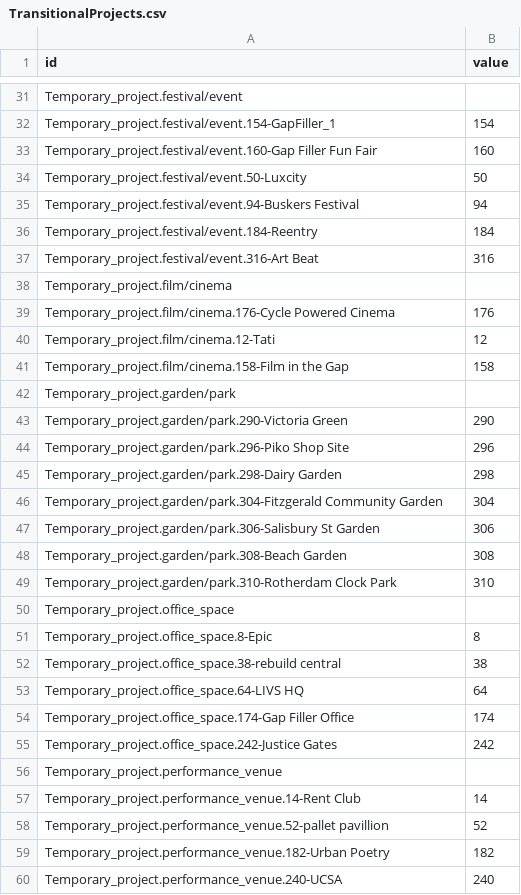
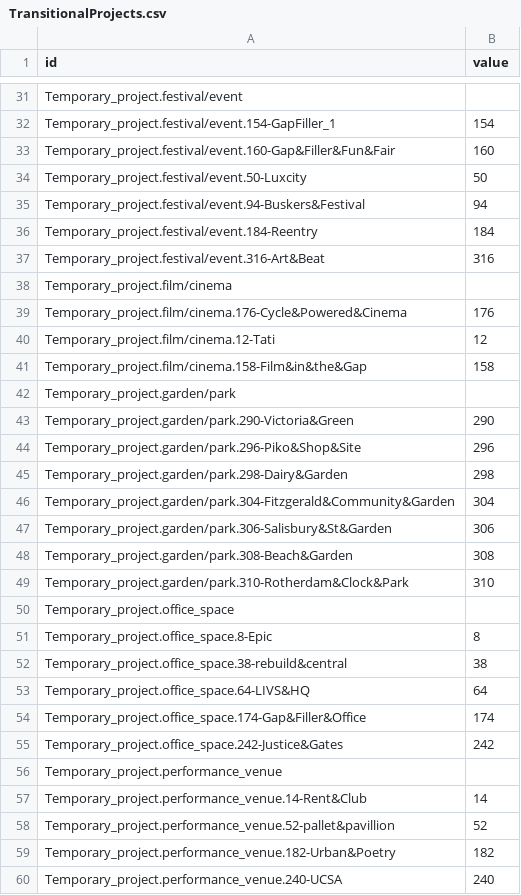
Before and after one commit to mrbarnabyb/dendo-function, a CSV file: TransitionalProjects.csv, drawn as a sheet; only a part is shown, gaps mark what is left out; the diff covers the shown part only.

```diff
--- a/TransitionalProjects.csv
+++ b/TransitionalProjects.csv
@@ -32,29 +32,29 @@ Temporary_project.festival/event,
 Temporary_project.festival/event.154-GapFiller_1,154
-Temporary_project.festival/event.160-Gap Filler Fun Fair,160
+Temporary_project.festival/event.160-Gap&Filler&Fun&Fair,160
 Temporary_project.festival/event.50-Luxcity,50
-Temporary_project.festival/event.94-Buskers Festival,94
+Temporary_project.festival/event.94-Buskers&Festival,94
 Temporary_project.festival/event.184-Reentry,184
-Temporary_project.festival/event.316-Art Beat,316
+Temporary_project.festival/event.316-Art&Beat,316
 Temporary_project.film/cinema,
-Temporary_project.film/cinema.176-Cycle Powered Cinema,176
+Temporary_project.film/cinema.176-Cycle&Powered&Cinema,176
 Temporary_project.film/cinema.12-Tati,12
-Temporary_project.film/cinema.158-Film in the Gap,158
+Temporary_project.film/cinema.158-Film&in&the&Gap,158
 Temporary_project.garden/park,
-Temporary_project.garden/park.290-Victoria Green,290
-Temporary_project.garden/park.296-Piko Shop Site,296
-Temporary_project.garden/park.298-Dairy Garden,298
-Temporary_project.garden/park.304-Fitzgerald Community Garden,304
-Temporary_project.garden/park.306-Salisbury St Garden,306
-Temporary_project.garden/park.308-Beach Garden,308
-Temporary_project.garden/park.310-Rotherdam Clock Park,310
+Temporary_project.garden/park.290-Victoria&Green,290
+Temporary_project.garden/park.296-Piko&Shop&Site,296
+Temporary_project.garden/park.298-Dairy&Garden,298
+Temporary_project.garden/park.304-Fitzgerald&Community&Garden,304
+Temporary_project.garden/park.306-Salisbury&St&Garden,306
+Temporary_project.garden/park.308-Beach&Garden,308
+Temporary_project.garden/park.310-Rotherdam&Clock&Park,310
 Temporary_project.office_space,
 Temporary_project.office_space.8-Epic,8
-Temporary_project.office_space.38-rebuild central,38
-Temporary_project.office_space.64-LIVS HQ,64
-Temporary_project.office_space.174-Gap Filler Office,174
-Temporary_project.office_space.242-Justice Gates,242
+Temporary_project.office_space.38-rebuild&central,38
+Temporary_project.office_space.64-LIVS&HQ,64
+Temporary_project.office_space.174-Gap&Filler&Office,174
+Temporary_project.office_space.242-Justice&Gates,242
 Temporary_project.performance_venue,
-Temporary_project.performance_venue.14-Rent Club,14
-Temporary_project.performance_venue.52-pallet pavillion,52
-Temporary_project.performance_venue.182-Urban Poetry,182
+Temporary_project.performance_venue.14-Rent&Club,14
+Temporary_project.performance_venue.52-pallet&pavillion,52
+Temporary_project.performance_venue.182-Urban&Poetry,182
 Temporary_project.performance_venue.240-UCSA,240
```
Also changed, not shown: 58 edited cells elsewhere in this file.
